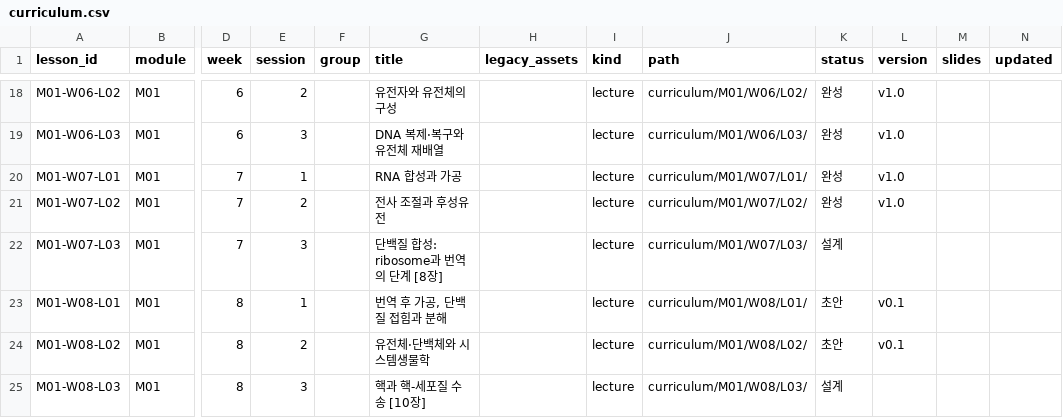
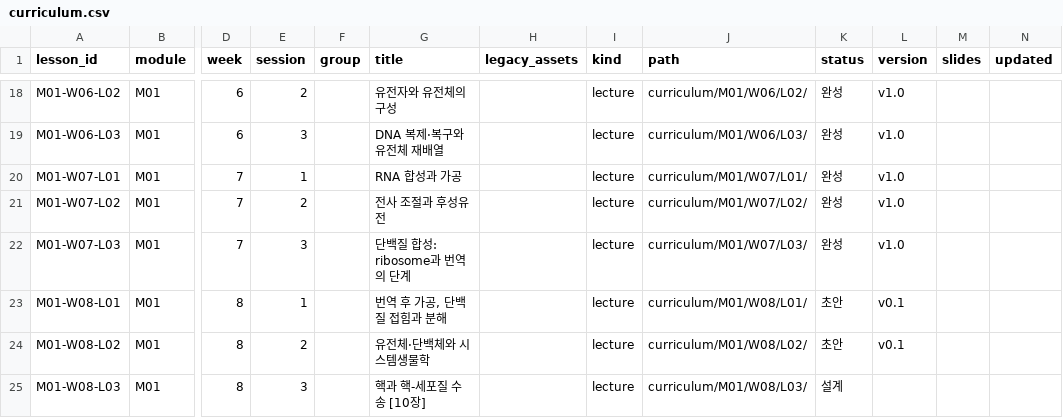
Before and after one commit to hoperiasd2/hoperiasd2.github.io, a CSV file: curriculum.csv, drawn as a sheet; only a part is shown, gaps mark what is left out; the diff names each change by its address in the sheet, - before the commit and + after, or states it on an @@ line.

```diff
--- a/curriculum.csv
+++ b/curriculum.csv
-G22 (title): 단백질 합성: ribosome과 번역의 단계 [8장]
+G22 (title): 단백질 합성: ribosome과 번역의 단계
-K22 (status): 설계
+K22 (status): 완성
-L22 (version): (empty)
+L22 (version): v1.0
```
Also changed, not shown: 10 other files.
